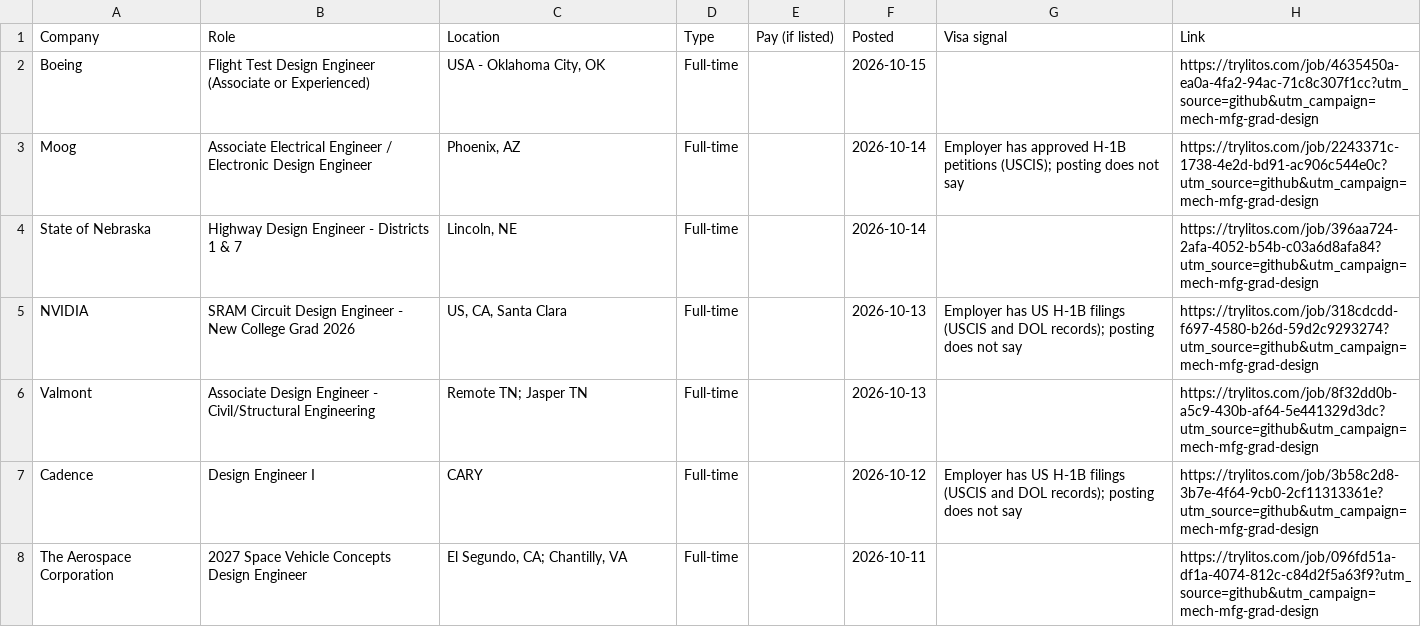
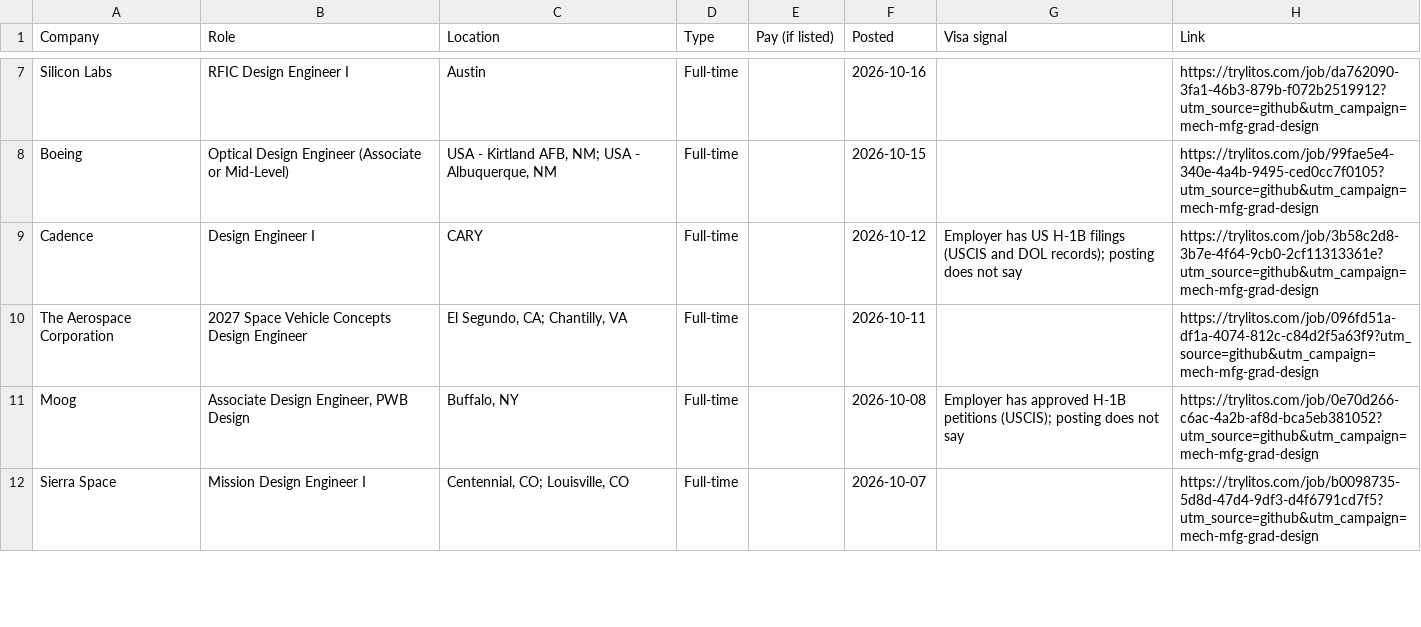
Before and after one commit to mehek-builds/Mechanical-Manufacturing-Design-New-Grad-Jobs, a CSV file: csv/design.csv, drawn as a sheet; only a part is shown, gaps mark what is left out; the shorter side is filled out with more unchanged rows; the diff covers the shown part only.

```diff
--- a/csv/design.csv
+++ b/csv/design.csv
@@ -2,6 +7,3 @@ Company,Role,Location,Type,Pay (if listed),Posted,Visa signal,Link
-Boeing,Flight Test Design Engineer (Associate or Experienced),"USA - Oklahoma City, OK",Full-time,,2026-10-15,,https://trylitos.com/job/4635450a-ea0a-4fa2-94ac-71c8c307f1cc?utm_source=github&utm_campaign=mech-mfg-grad-design
-Moog,Associate Electrical Engineer / Electronic Design Engineer,"Phoenix, AZ",Full-time,,2026-10-14,Employer has approved H-1B petitions (USCIS); posting does not say,https://trylitos.com/job/2243371c-1738-4e2d-bd91-ac906c544e0c?utm_source=github&utm_campaign=mech-mfg-grad-design
-State of Nebraska,Highway Design Engineer - Districts 1 & 7,"Lincoln, NE",Full-time,,2026-10-14,,https://trylitos.com/job/396aa724-2afa-4052-b54b-c03a6d8afa84?utm_source=github&utm_campaign=mech-mfg-grad-design
-NVIDIA,SRAM Circuit Design Engineer - New College Grad 2026,"US, CA, Santa Clara",Full-time,,2026-10-13,Employer has US H-1B filings (USCIS and DOL records); posting does not say,https://trylitos.com/job/318cdcdd-f697-4580-b26d-59d2c9293274?utm_source=github&utm_campaign=mech-mfg-grad-design
-Valmont,Associate Design Engineer - Civil/Structural Engineering,Remote TN; Jasper TN,Full-time,,2026-10-13,,https://trylitos.com/job/8f32dd0b-a5c9-430b-af64-5e441329d3dc?utm_source=github&utm_campaign=mech-mfg-grad-design
+Silicon Labs,RFIC Design Engineer I,Austin,Full-time,,2026-10-16,,https://trylitos.com/job/da762090-3fa1-46b3-879b-f072b2519912?utm_source=github&utm_campaign=mech-mfg-grad-design
+Boeing,Optical Design Engineer (Associate or Mid-Level),"USA - Kirtland AFB, NM; USA - Albuquerque, NM",Full-time,,2026-10-15,,https://trylitos.com/job/99fae5e4-340e-4a4b-9495-ced0cc7f0105?utm_source=github&utm_campaign=mech-mfg-grad-design
 Cadence,Design Engineer I,CARY,Full-time,,2026-10-12,Employer has US H-1B filings (USCIS and DOL records); posting does not say,https://trylitos.com/job/3b58c2d8-3b7e-4f64-9cb0-2cf11313361e?utm_source=github&utm_campaign=mech-mfg-grad-design
```
Also changed, not shown: 7 added rows and 2 removed rows elsewhere in this file, csv/all.csv, csv/manufacturing.csv, 7 other files.
